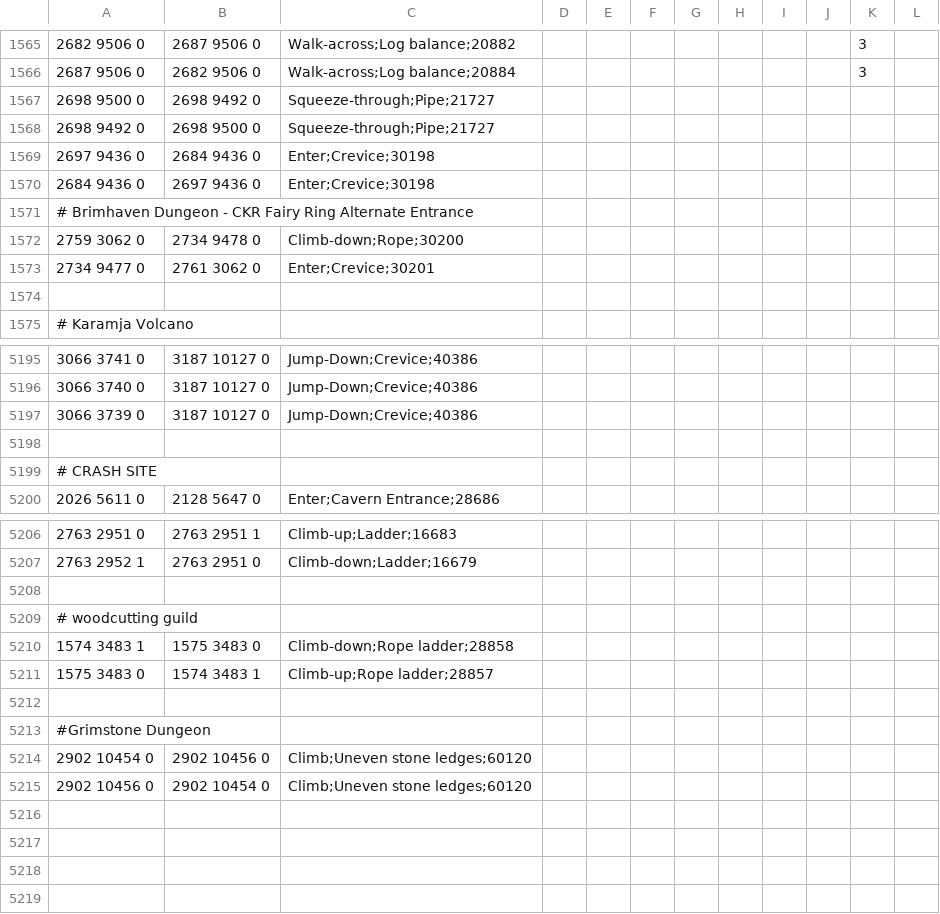
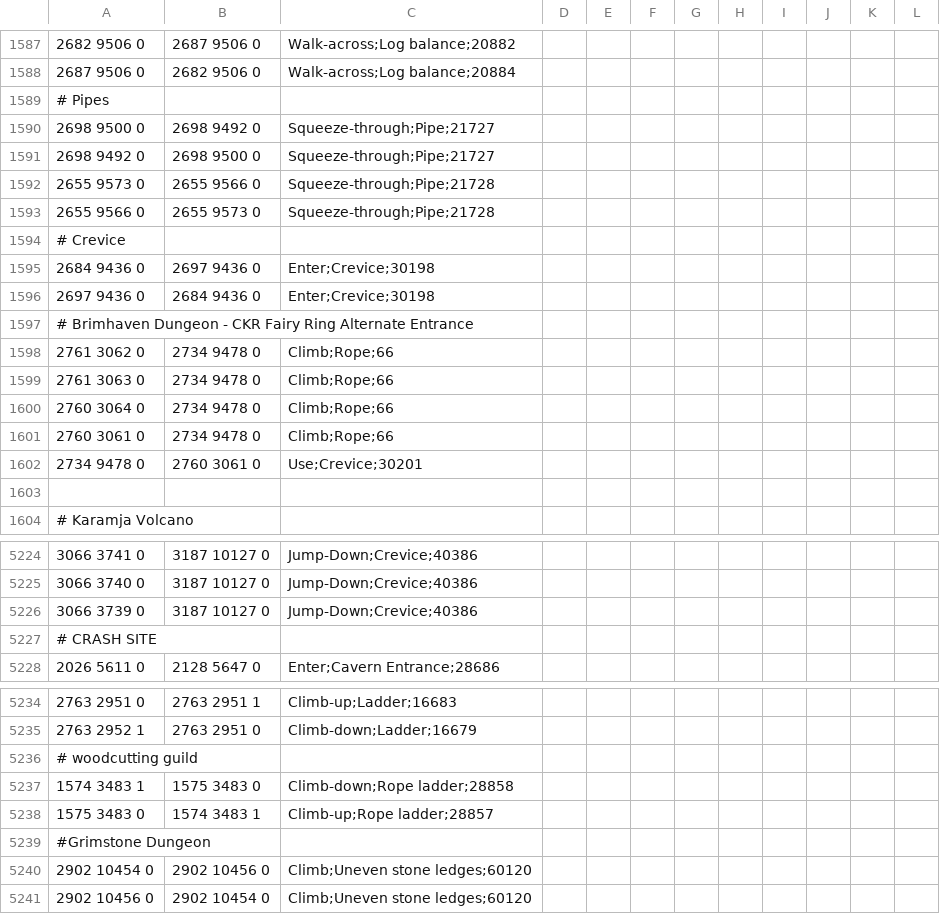
Before and after one commit to zebdo/microbot, a TSV file: runelite-client/src/main/resources/net/runelite/client/plugins/microbot/shortestpath/transports.tsv, drawn as a sheet; only a part is shown, gaps mark what is left out; the diff covers the shown part only.

Commit message:
Update transports.tsv
Summary of Brimhaven Dungeon changes:
  - Main entrance: ID 20877 with multiple interaction tiles (2744,3154 / 2744,3153 / 2745,3154 / 2743,3154)
  - CKR rope entrance: ID 66 with 4 interaction tiles
  - Exit: ID 20878
  - Both coin-required (875) and permanent-access entries for main entrance
  - All vines, stepping stones, pipes, stairs working

```diff
--- a/runelite-client/src/main/resources/net/runelite/client/plugins/microbot/shortestpath/transports.tsv
+++ b/runelite-client/src/main/resources/net/runelite/client/plugins/microbot/shortestpath/transports.tsv
@@ -1565,2 +1587,3 @@
-2682 9506 0	2687 9506 0	Walk-across;Log balance;20882								3	
-2687 9506 0	2682 9506 0	Walk-across;Log balance;20884								3	
+2682 9506 0	2687 9506 0	Walk-across;Log balance;20882
+2687 9506 0	2682 9506 0	Walk-across;Log balance;20884
+# Pipes
@@ -1569,6 +1592,12 @@
-2697 9436 0	2684 9436 0	Enter;Crevice;30198
+2655 9573 0	2655 9566 0	Squeeze-through;Pipe;21728
+2655 9566 0	2655 9573 0	Squeeze-through;Pipe;21728
+# Crevice
 2684 9436 0	2697 9436 0	Enter;Crevice;30198
+2697 9436 0	2684 9436 0	Enter;Crevice;30198
 # Brimhaven Dungeon - CKR Fairy Ring Alternate Entrance
-2759 3062 0	2734 9478 0	Climb-down;Rope;30200
-2734 9477 0	2761 3062 0	Enter;Crevice;30201
+2761 3062 0	2734 9478 0	Climb;Rope;66
+2761 3063 0	2734 9478 0	Climb;Rope;66
+2760 3064 0	2734 9478 0	Climb;Rope;66
+2760 3061 0	2734 9478 0	Climb;Rope;66
+2734 9478 0	2760 3061 0	Use;Crevice;30201
 
@@ -5197,3 +5226,2 @@
 3066 3739 0	3187 10127 0	Jump-Down;Crevice;40386
-
 # CRASH SITE
@@ -5207,3 +5235,2 @@
 2763 2952 1	2763 2951 0	Climb-down;Ladder;16679
-
 # woodcutting guild
@@ -5211,3 +5238,2 @@
 1575 3483 0	1574 3483 1	Climb-up;Rope ladder;28857
-
 #Grimstone Dungeon
```
Also changed, not shown: 28 added rows, 6 removed rows and 10 edited cells elsewhere in this file.
